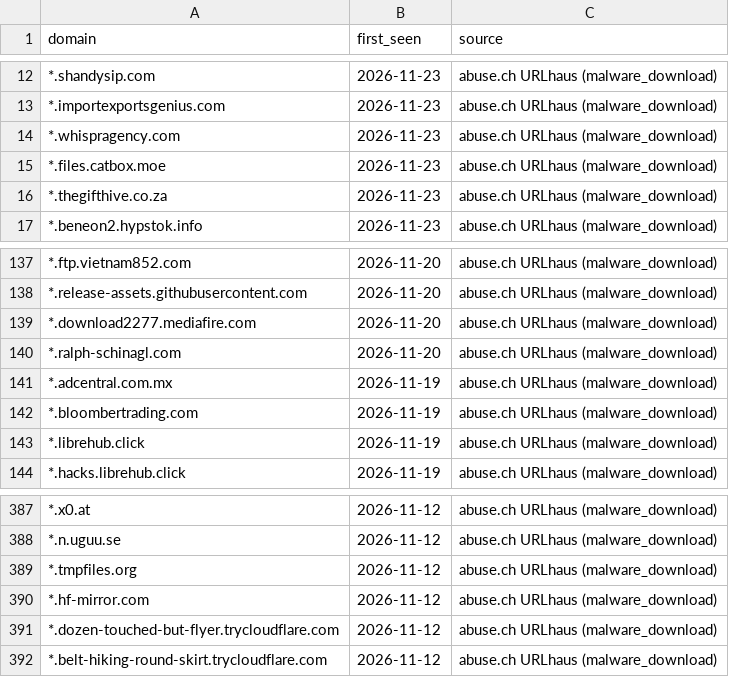
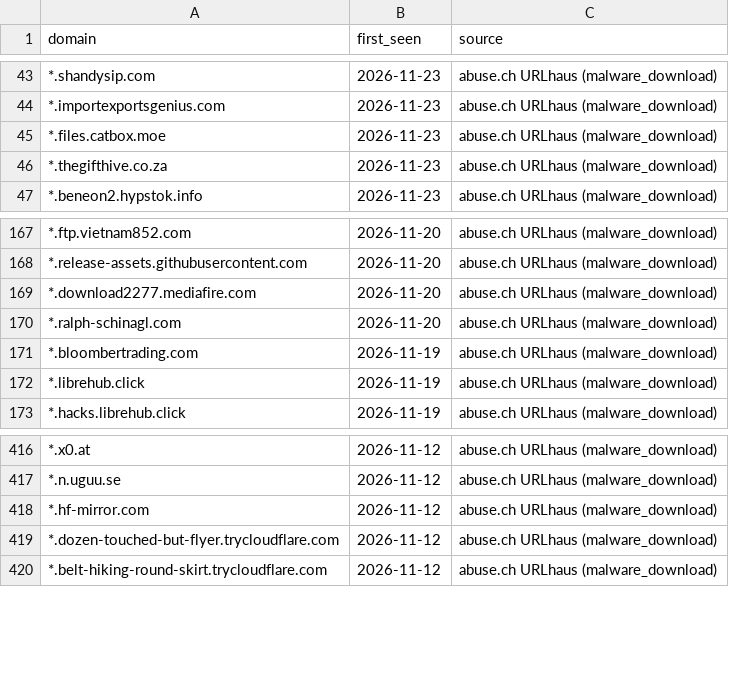
Before and after one commit to antonvikstrom/detection-as-code, a CSV file: lookups/malicious_domains_splunk.csv, drawn as a sheet; only a part is shown, gaps mark what is left out; the diff covers the shown part only.

```diff
--- a/lookups/malicious_domains_splunk.csv
+++ b/lookups/malicious_domains_splunk.csv
@@ -13,3 +44,2 @@ domain,first_seen,source
 *.importexportsgenius.com,2026-11-23,abuse.ch URLhaus (malware_download)
-*.whispragency.com,2026-11-23,abuse.ch URLhaus (malware_download)
 *.files.catbox.moe,2026-11-23,abuse.ch URLhaus (malware_download)
@@ -140,3 +170,2 @@ domain,first_seen,source
 *.ralph-schinagl.com,2026-11-20,abuse.ch URLhaus (malware_download)
-*.adcentral.com.mx,2026-11-19,abuse.ch URLhaus (malware_download)
 *.bloombertrading.com,2026-11-19,abuse.ch URLhaus (malware_download)
@@ -388,3 +417,2 @@ domain,first_seen,source
 *.n.uguu.se,2026-11-12,abuse.ch URLhaus (malware_download)
-*.tmpfiles.org,2026-11-12,abuse.ch URLhaus (malware_download)
 *.hf-mirror.com,2026-11-12,abuse.ch URLhaus (malware_download)
```
Also changed, not shown: 31 added rows and 28 removed rows elsewhere in this file, lookups/malicious_domains.csv.
